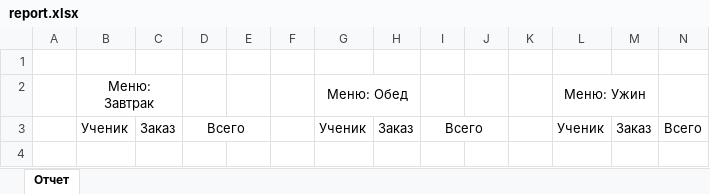
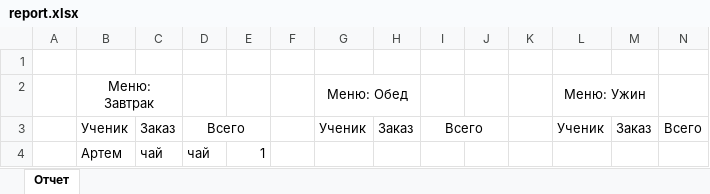
Before and after one commit to sipibibu/food_automation__in_school, an Excel workbook: wepAplication/webAplication/Files/report.xlsx, sheet Отчет, drawn as a sheet; values as stored, in another font and other column widths than the file's, no borders; the diff names each change by its address in the sheet, - before the commit and + after, or states it on an @@ line.

```diff
--- a/wepAplication/webAplication/Files/report.xlsx (sheet Отчет)
+++ b/wepAplication/webAplication/Files/report.xlsx (sheet Отчет)
+row 4:  | Артем | чай | чай | 1
```
Also changed, not shown: 22 other files.
